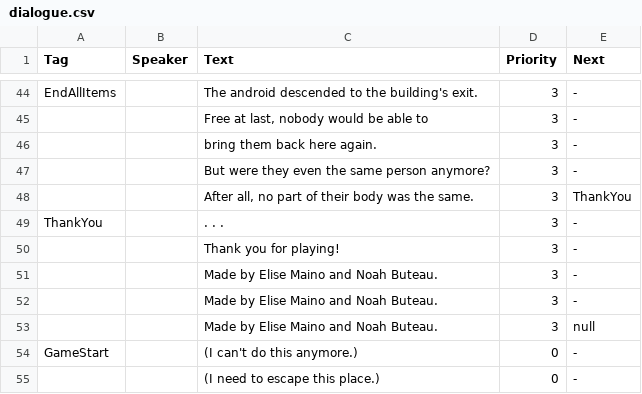
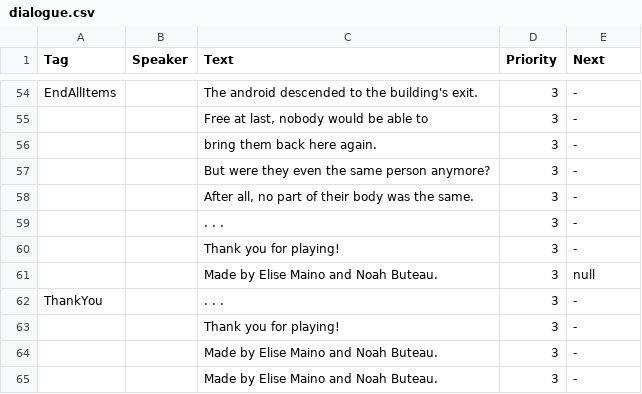
Before and after one commit to elisemaino/senior_project, a CSV file: Content/dialogue/dialogue.csv, drawn as a sheet; only a part is shown, gaps mark what is left out; the shorter side is filled out with more unchanged rows; the diff covers the shown part only.

```diff
--- a/Content/dialogue/dialogue.csv
+++ b/Content/dialogue/dialogue.csv
@@ -47,3 +57,6 @@ EndAllItems,,The android descended to the building's exit.,3,-
 ,,But were they even the same person anymore?,3,-
-,,"After all, no part of their body was the same.",3,ThankYou
+,,"After all, no part of their body was the same.",3,-
+,,. . .,3,-
+,,Thank you for playing!,3,-
+,,Made by Elise Maino and Noah Buteau.,3,null
 ThankYou,,. . .,3,-
```
Also changed, not shown: 10 added rows and 4 edited cells elsewhere in this file, 4 other files.
